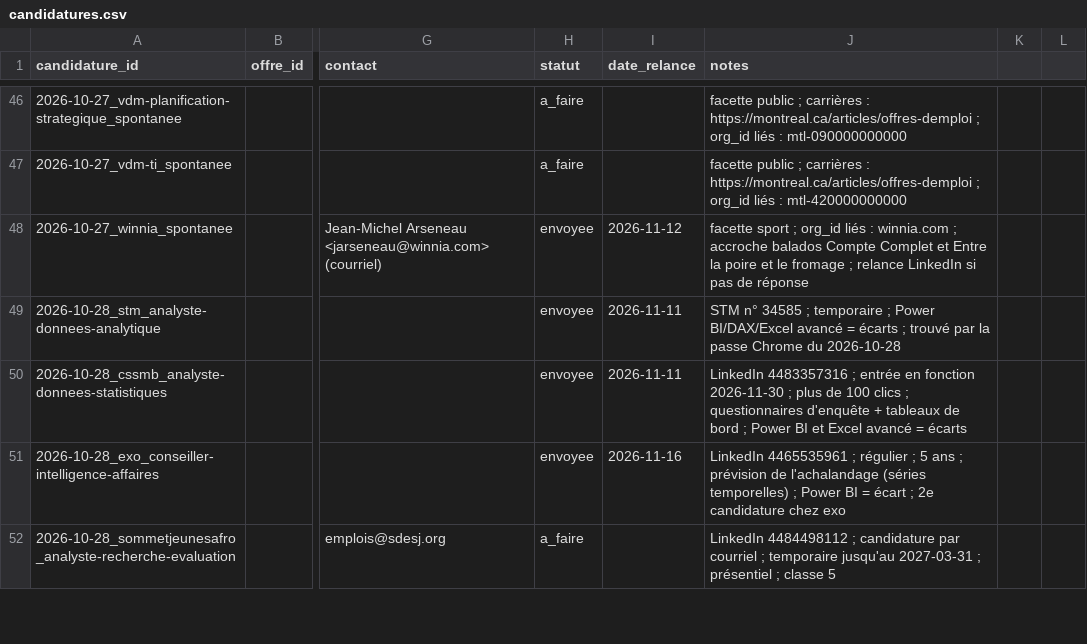
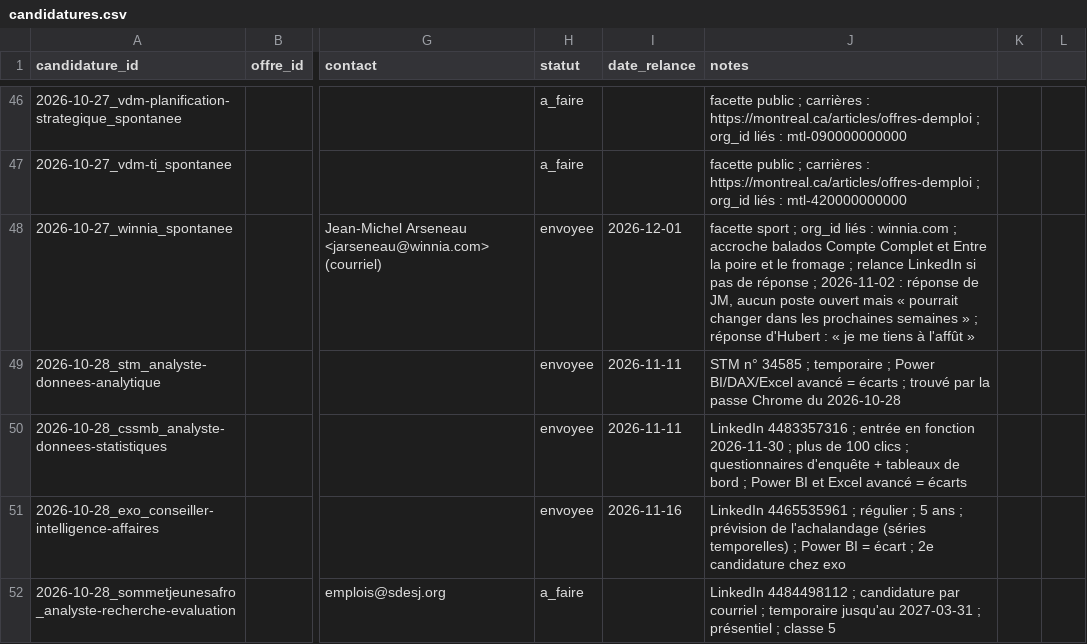
Before and after one commit to hubcad25/job_search, a CSV file: data/candidatures.csv, drawn as a sheet; only a part is shown, gaps mark what is left out; the diff names each change by its address in the sheet, - before the commit and + after, or states it on an @@ line.

```diff
--- a/data/candidatures.csv
+++ b/data/candidatures.csv
-I48 (date_relance): 2026-11-12
+I48 (date_relance): 2026-12-01
-J48 (notes): …de réponse
+J48 (notes): …de réponse ; 2026-11-02 : réponse de JM, aucun poste ouvert mais « pourrait changer dans les prochaines semaines » ; réponse d'Hubert : « je me tiens à l'affût »
```
